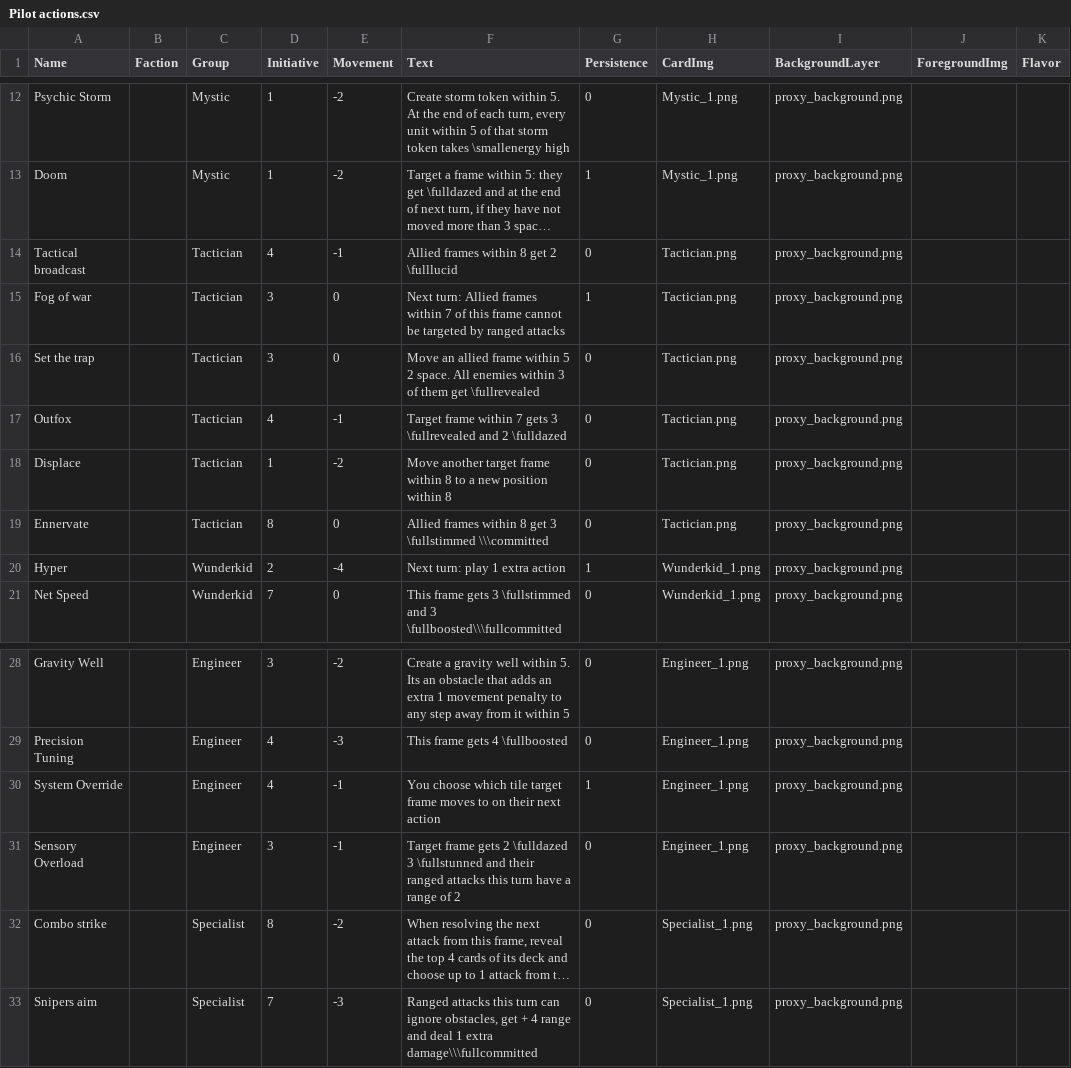
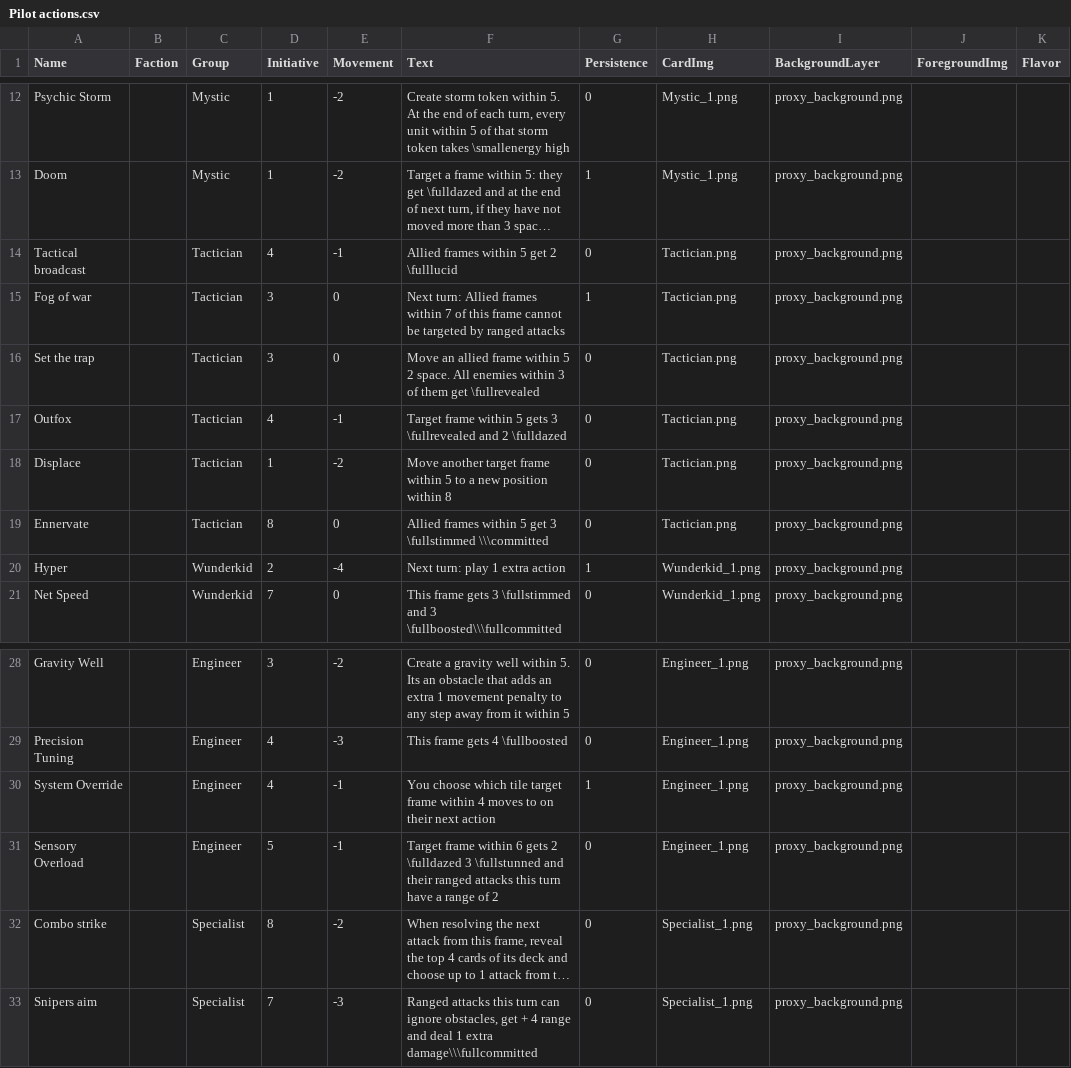
Before and after one commit to thesilencelies/mobileSuitGame, a CSV file: Pilot actions.csv, drawn as a sheet; only a part is shown, gaps mark what is left out; long unchanged cells end in …; the diff names each change by its address in the sheet, - before the commit and + after, or states it on an @@ line.

```diff
--- a/Pilot actions.csv
+++ b/Pilot actions.csv
-F14 (Text): Allied frames within 8 get 2 \fulllucid
+F14 (Text): Allied frames within 5 get 2 \fulllucid
-F17 (Text): …frame within 7 gets 3…
+F17 (Text): …frame within 5 gets 3…
-F18 (Text): …frame within 8 to a…
+F18 (Text): …frame within 5 to a…
-F19 (Text): …frames within 8 get 3…
+F19 (Text): …frames within 5 get 3…
-F30 (Text): …target frame moves to…
+F30 (Text): …target frame within 4 moves to…
-D31 (Initiative): 3
+D31 (Initiative): 5
-F31 (Text): Target frame gets 2…
+F31 (Text): Target frame within 6 gets 2…
```
Also changed, not shown: 35 other files.
